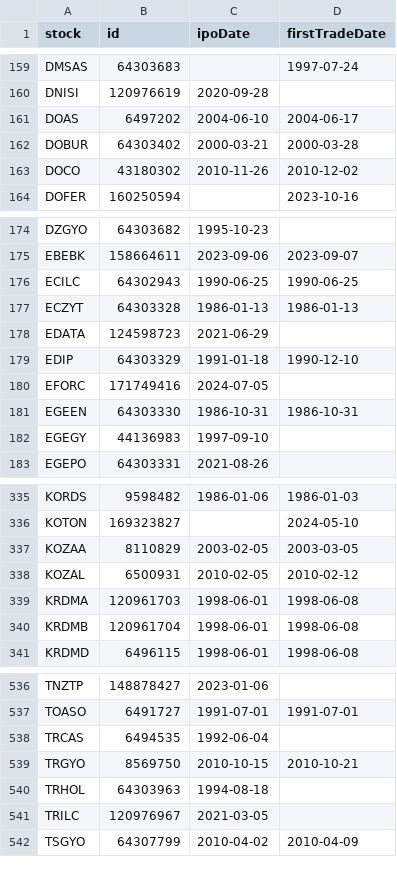
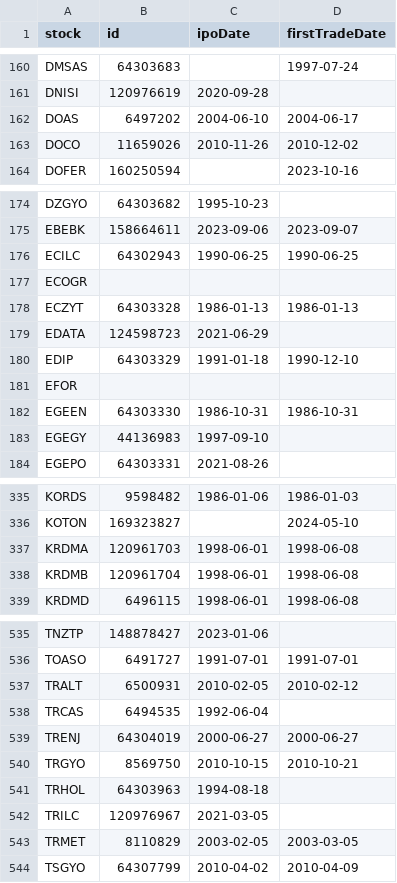
Before and after one commit to therkut/bistLists, a CSV file: data/stock_xutum_data.csv, drawn as a sheet; only a part is shown, gaps mark what is left out; the diff covers the shown part only.

```diff
--- a/data/stock_xutum_data.csv
+++ b/data/stock_xutum_data.csv
@@ -161,4 +162,3 @@ DNISI,120976619,2020-09-28,
 DOAS,6497202,2004-06-10,2004-06-17
-DOBUR,64303402,2000-03-21,2000-03-28
-DOCO,43180302,2010-11-26,2010-12-02
+DOCO,11659026,2010-11-26,2010-12-02
 DOFER,160250594,,2023-10-16
@@ -176,2 +176,3 @@ EBEBK,158664611,2023-09-06,2023-09-07
 ECILC,64302943,1990-06-25,1990-06-25
+ECOGR,,,
 ECZYT,64303328,1986-01-13,1986-01-13
@@ -179,3 +180,3 @@ EDATA,124598723,2021-06-29,
 EDIP,64303329,1991-01-18,1990-12-10
-EFORC,171749416,2024-07-05,
+EFOR,,,
 EGEEN,64303330,1986-10-31,1986-10-31
@@ -336,4 +336,2 @@ KORDS,9598482,1986-01-06,1986-01-03
 KOTON,169323827,,2024-05-10
-KOZAA,8110829,2003-02-05,2003-03-05
-KOZAL,6500931,2010-02-05,2010-02-12
 KRDMA,120961703,1998-06-01,1998-06-08
@@ -537,3 +536,5 @@ TNZTP,148878427,2023-01-06,
 TOASO,6491727,1991-07-01,1991-07-01
+TRALT,6500931,2010-02-05,2010-02-12
 TRCAS,6494535,1992-06-04,
+TRENJ,64304019,2000-06-27,2000-06-27
 TRGYO,8569750,2010-10-15,2010-10-21
@@ -541,2 +542,3 @@ TRHOL,64303963,1994-08-18,
 TRILC,120976967,2021-03-05,
+TRMET,8110829,2003-02-05,2003-03-05
 TSGYO,64307799,2010-04-02,2010-04-09
```
Also changed, not shown: 3 added rows and 1 removed row elsewhere in this file, data/Katilim_Endeksi_Onay_Tablosu.csv, data/stock_xktum_data.csv, 5 other files.
